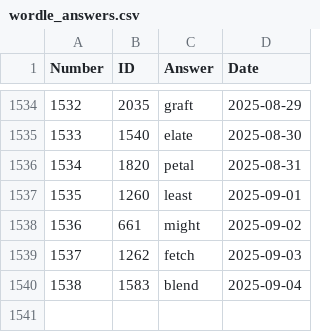
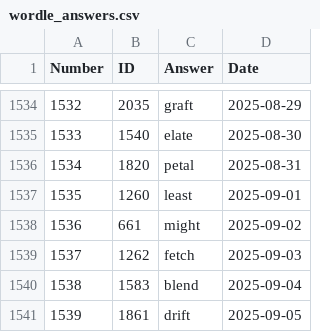
Before and after one commit to nicolas-guerra/PastWordle, a CSV file: wordle_answers.csv, drawn as a sheet; only a part is shown, gaps mark what is left out.

```diff
--- a/wordle_answers.csv
+++ b/wordle_answers.csv
@@ -1540 +1540,2 @@ Number,ID,Answer,Date
 1538,1583,blend,2025-09-04
+1539,1861,drift,2025-09-05
```
